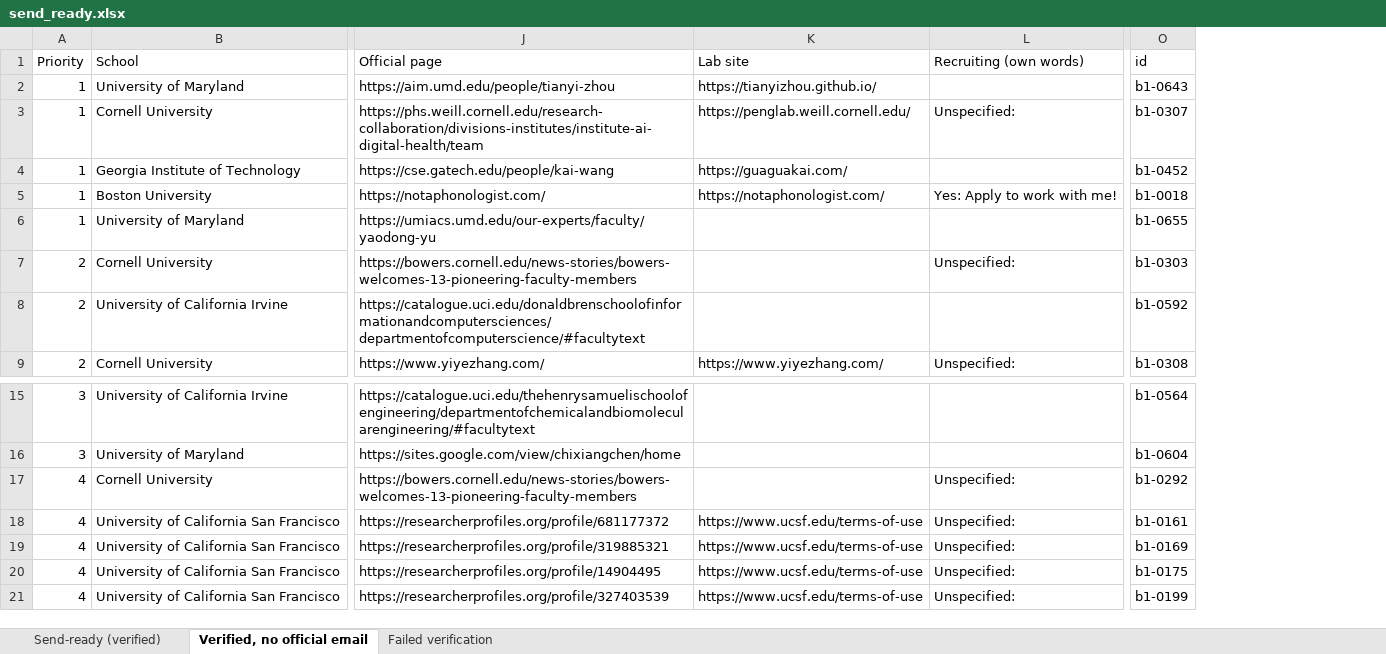
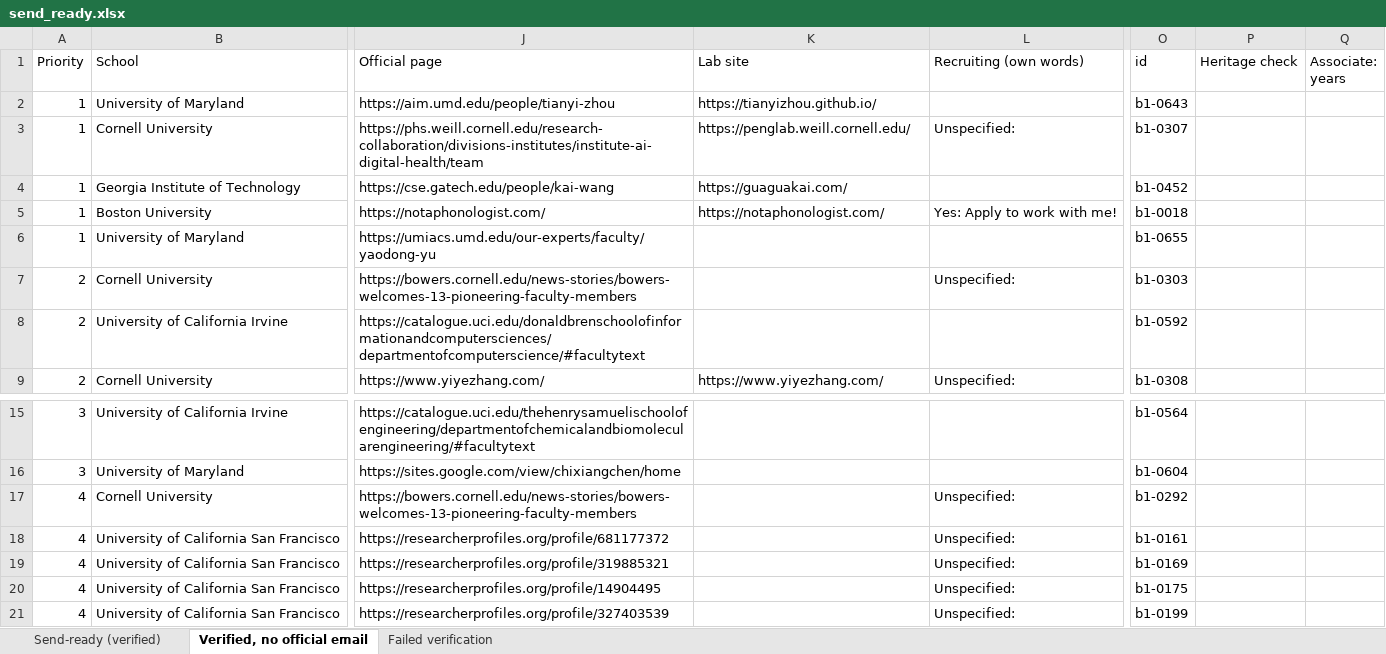
Before and after one commit to allliiita/phd-outreach, an Excel workbook: data/export/send_ready.xlsx, sheet Verified, no official email, drawn as a sheet; only a part is shown, gaps mark what is left out; values as stored, in another font and other column widths than the file's, no borders; the diff names each change by its address in the sheet, - before the commit and + after, or states it on an @@ line.

```diff
--- a/data/export/send_ready.xlsx (sheet Verified, no official email)
+++ b/data/export/send_ready.xlsx (sheet Verified, no official email)
+column P (Heritage check), empty
+column Q (Associate: years), empty
-K18:K21 (Lab site): https://www.ucsf.edu/terms-of-use
+K18:K21 (Lab site): (empty)
```
Also changed, not shown: sheet Send-ready (verified), sheet Failed verification, 9 other files.
